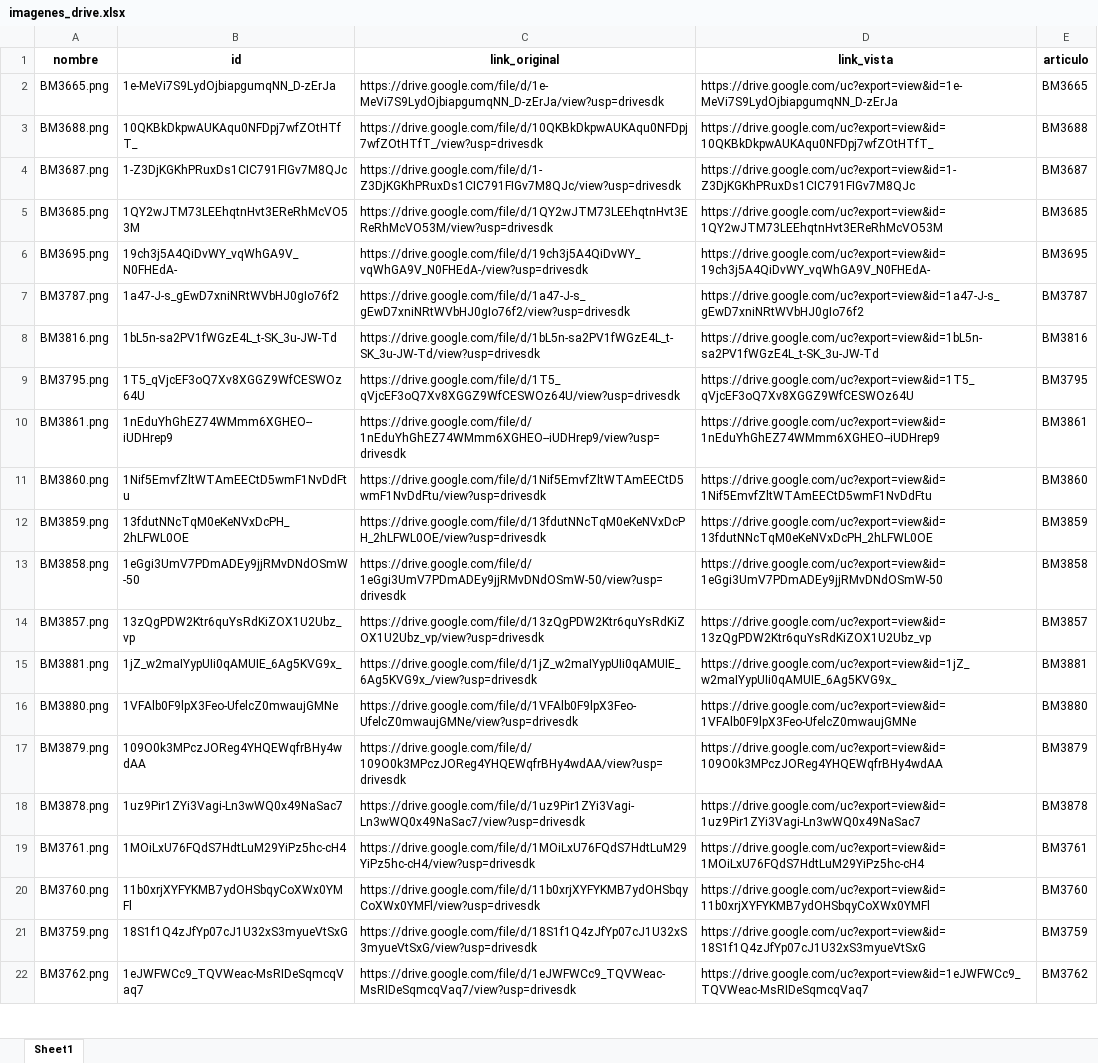
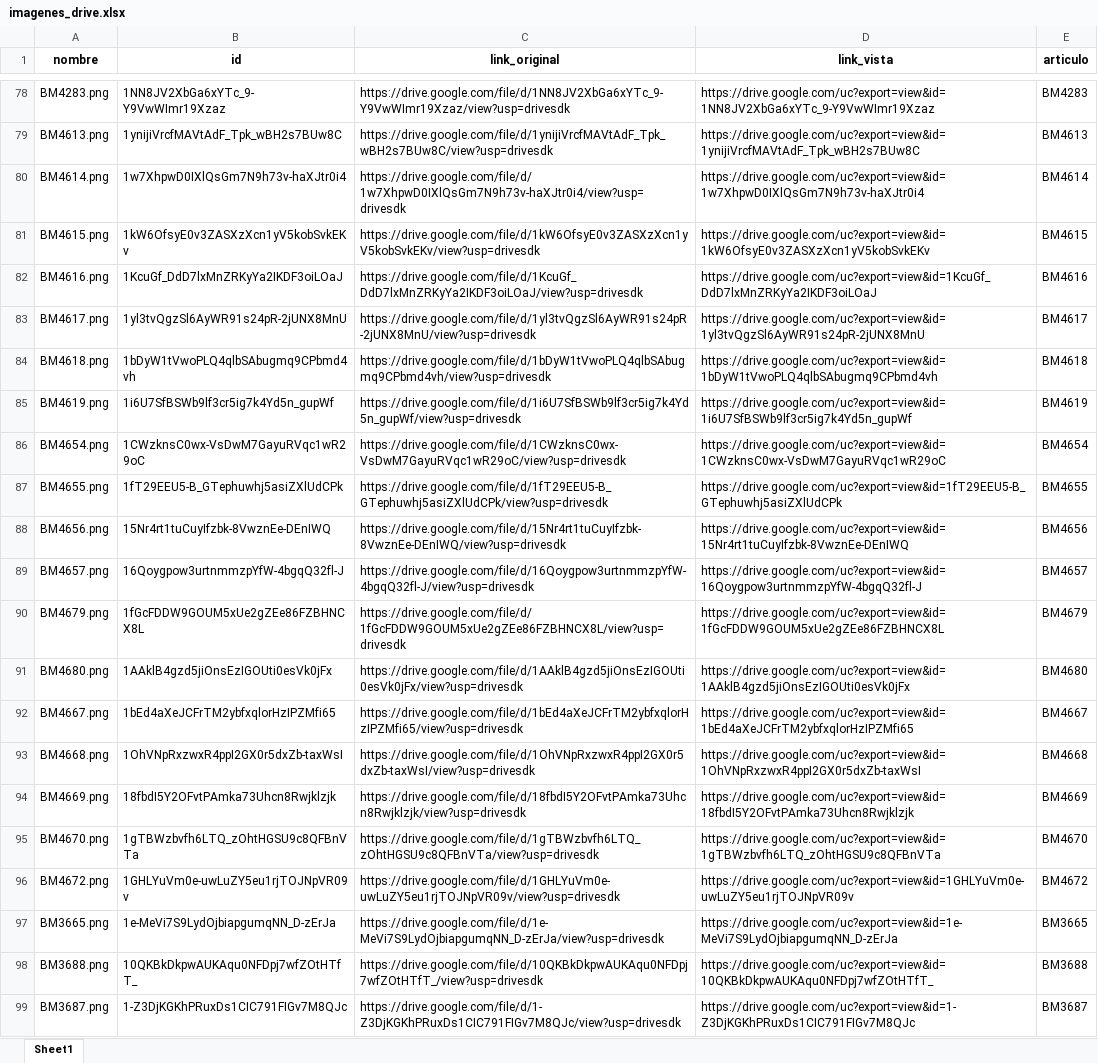
Before and after one commit to ferremax-cat/pinterest-f, an Excel workbook: imagenes_drive.xlsx, sheet Sheet1, drawn as a sheet; only a part is shown, gaps mark what is left out; the shorter side is filled out with more unchanged rows; values as stored, in another font and other column widths than the file's, no borders; the diff covers the shown part only; the diff names each change by its address in the sheet, - before the commit and + after, or states it on an @@ line.

```diff
--- a/imagenes_drive.xlsx (sheet Sheet1)
+++ b/imagenes_drive.xlsx (sheet Sheet1)
+row 78: BM4283.png | 1NN8JV2XbGa6xYTc_9-Y9VwWImr19Xzaz | https://drive.google.com/file/d/1NN8JV2XbGa6xYTc_9-Y9VwWImr19Xzaz/view?usp=drivesdk | https://drive.google.com/uc?export=view&id=1NN8JV2XbGa6xYTc_9-Y9VwWImr19Xzaz | BM4283
+row 79: BM4613.png | 1ynijiVrcfMAVtAdF_Tpk_wBH2s7BUw8C | https://drive.google.com/file/d/1ynijiVrcfMAVtAdF_Tpk_wBH2s7BUw8C/view?usp=drivesdk | https://drive.google.com/uc?export=view&id=1ynijiVrcfMAVtAdF_Tpk_wBH2s7BUw8C | BM4613
+row 80: BM4614.png | 1w7XhpwD0IXlQsGm7N9h73v-haXJtr0i4 | https://drive.google.com/file/d/1w7XhpwD0IXlQsGm7N9h73v-haXJtr0i4/view?usp=drivesdk | https://drive.google.com/uc?export=view&id=1w7XhpwD0IXlQsGm7N9h73v-haXJtr0i4 | BM4614
+row 81: BM4615.png | 1kW6OfsyE0v3ZASXzXcn1yV5kobSvkEKv | https://drive.google.com/file/d/1kW6OfsyE0v3ZASXzXcn1yV5kobSvkEKv/view?usp=drivesdk | https://drive.google.com/uc?export=view&id=1kW6OfsyE0v3ZASXzXcn1yV5kobSvkEKv | BM4615
+row 82: BM4616.png | 1KcuGf_DdD7lxMnZRKyYa2IKDF3oiLOaJ | https://drive.google.com/file/d/1KcuGf_DdD7lxMnZRKyYa2IKDF3oiLOaJ/view?usp=drivesdk | https://drive.google.com/uc?export=view&id=1KcuGf_DdD7lxMnZRKyYa2IKDF3oiLOaJ | BM4616
+row 83: BM4617.png | 1yl3tvQgzSl6AyWR91s24pR-2jUNX8MnU | https://drive.google.com/file/d/1yl3tvQgzSl6AyWR91s24pR-2jUNX8MnU/view?usp=drivesdk | https://drive.google.com/uc?export=view&id=1yl3tvQgzSl6AyWR91s24pR-2jUNX8MnU | BM4617
+row 84: BM4618.png | 1bDyW1tVwoPLQ4qlbSAbugmq9CPbmd4vh | https://drive.google.com/file/d/1bDyW1tVwoPLQ4qlbSAbugmq9CPbmd4vh/view?usp=drivesdk | https://drive.google.com/uc?export=view&id=1bDyW1tVwoPLQ4qlbSAbugmq9CPbmd4vh | BM4618
+row 85: BM4619.png | 1i6U7SfBSWb9lf3cr5ig7k4Yd5n_gupWf | https://drive.google.com/file/d/1i6U7SfBSWb9lf3cr5ig7k4Yd5n_gupWf/view?usp=drivesdk | https://drive.google.com/uc?export=view&id=1i6U7SfBSWb9lf3cr5ig7k4Yd5n_gupWf | BM4619
+row 86: BM4654.png | 1CWzknsC0wx-VsDwM7GayuRVqc1wR29oC | https://drive.google.com/file/d/1CWzknsC0wx-VsDwM7GayuRVqc1wR29oC/view?usp=drivesdk | https://drive.google.com/uc?export=view&id=1CWzknsC0wx-VsDwM7GayuRVqc1wR29oC | BM4654
+row 87: BM4655.png | 1fT29EEU5-B_GTephuwhj5asiZXlUdCPk | https://drive.google.com/file/d/1fT29EEU5-B_GTephuwhj5asiZXlUdCPk/view?usp=drivesdk | https://drive.google.com/uc?export=view&id=1fT29EEU5-B_GTephuwhj5asiZXlUdCPk | BM4655
+row 88: BM4656.png | 15Nr4rt1tuCuyIfzbk-8VwznEe-DEnIWQ | https://drive.google.com/file/d/15Nr4rt1tuCuyIfzbk-8VwznEe-DEnIWQ/view?usp=drivesdk | https://drive.google.com/uc?export=view&id=15Nr4rt1tuCuyIfzbk-8VwznEe-DEnIWQ | BM4656
+row 89: BM4657.png | 16Qoygpow3urtnmmzpYfW-4bgqQ32fl-J | https://drive.google.com/file/d/16Qoygpow3urtnmmzpYfW-4bgqQ32fl-J/view?usp=drivesdk | https://drive.google.com/uc?export=view&id=16Qoygpow3urtnmmzpYfW-4bgqQ32fl-J | BM4657
+row 90: BM4679.png | 1fGcFDDW9GOUM5xUe2gZEe86FZBHNCX8L | https://drive.google.com/file/d/1fGcFDDW9GOUM5xUe2gZEe86FZBHNCX8L/view?usp=drivesdk | https://drive.google.com/uc?export=view&id=1fGcFDDW9GOUM5xUe2gZEe86FZBHNCX8L | BM4679
+row 91: BM4680.png | 1AAklB4gzd5jiOnsEzIGOUti0esVk0jFx | https://drive.google.com/file/d/1AAklB4gzd5jiOnsEzIGOUti0esVk0jFx/view?usp=drivesdk | https://drive.google.com/uc?export=view&id=1AAklB4gzd5jiOnsEzIGOUti0esVk0jFx | BM4680
+row 92: BM4667.png | 1bEd4aXeJCFrTM2ybfxqlorHzIPZMfi65 | https://drive.google.com/file/d/1bEd4aXeJCFrTM2ybfxqlorHzIPZMfi65/view?usp=drivesdk | https://drive.google.com/uc?export=view&id=1bEd4aXeJCFrTM2ybfxqlorHzIPZMfi65 | BM4667
+row 93: BM4668.png | 1OhVNpRxzwxR4ppI2GX0r5dxZb-taxWsI | https://drive.google.com/file/d/1OhVNpRxzwxR4ppI2GX0r5dxZb-taxWsI/view?usp=drivesdk | https://drive.google.com/uc?export=view&id=1OhVNpRxzwxR4ppI2GX0r5dxZb-taxWsI | BM4668
+row 94: BM4669.png | 18fbdI5Y2OFvtPAmka73Uhcn8Rwjklzjk | https://drive.google.com/file/d/18fbdI5Y2OFvtPAmka73Uhcn8Rwjklzjk/view?usp=drivesdk | https://drive.google.com/uc?export=view&id=18fbdI5Y2OFvtPAmka73Uhcn8Rwjklzjk | BM4669
+row 95: BM4670.png | 1gTBWzbvfh6LTQ_zOhtHGSU9c8QFBnVTa | https://drive.google.com/file/d/1gTBWzbvfh6LTQ_zOhtHGSU9c8QFBnVTa/view?usp=drivesdk | https://drive.google.com/uc?export=view&id=1gTBWzbvfh6LTQ_zOhtHGSU9c8QFBnVTa | BM4670
+row 96: BM4672.png | 1GHLYuVm0e-uwLuZY5eu1rjTOJNpVR09v | https://drive.google.com/file/d/1GHLYuVm0e-uwLuZY5eu1rjTOJNpVR09v/view?usp=drivesdk | https://drive.google.com/uc?export=view&id=1GHLYuVm0e-uwLuZY5eu1rjTOJNpVR09v | BM4672
```
Also changed, not shown: 103 added rows elsewhere in this sheet, excel/PRODUCTOS.xlsx, 9 other files.
